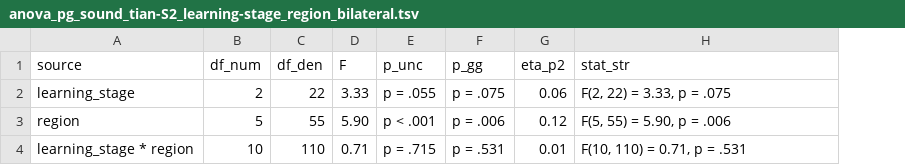
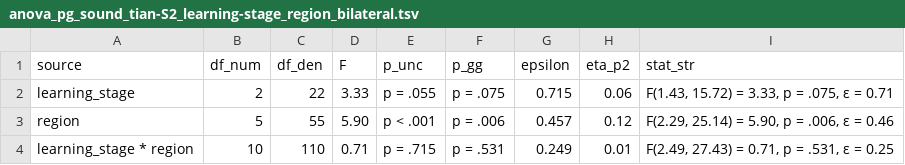
Before and after one commit to SoundBrainLab/fMRI_auditory-category-learning, a TSV file: 06_univariate/stats_tables/anova_pg_sound_tian-S2_learning-stage_region_bilateral.tsv, drawn as a sheet; addresses are those after the commit; the diff names each change by its address in the sheet, - before the commit and + after, or states it on an @@ line.

```diff
--- a/06_univariate/stats_tables/anova_pg_sound_tian-S2_learning-stage_region_bilateral.tsv
+++ b/06_univariate/stats_tables/anova_pg_sound_tian-S2_learning-stage_region_bilateral.tsv
+column G (epsilon), rows 2-4: 0.715 | 0.457 | 0.249
-I2 (stat_str): F(2, 22) = 3.33, p = .075
+I2 (stat_str): F(1.43, 15.72) = 3.33, p = .075, ε = 0.71
-I3 (stat_str): F(5, 55) = 5.90, p = .006
+I3 (stat_str): F(2.29, 25.14) = 5.90, p = .006, ε = 0.46
-I4 (stat_str): F(10, 110) = 0.71, p = .531
+I4 (stat_str): F(2.49, 27.43) = 0.71, p = .531, ε = 0.25
```
Also changed, not shown: 06_univariate/stats_tables/anova_pg_sound_auditory_learning-stage_region_bilateral.tsv, 06_univariate/stats_tables/anova_pg_sound_tian-S2_learning-stage_axis_bilateral.tsv, 48 other files.
